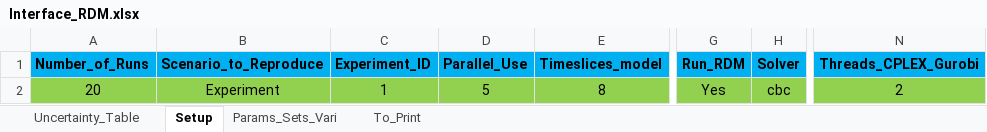
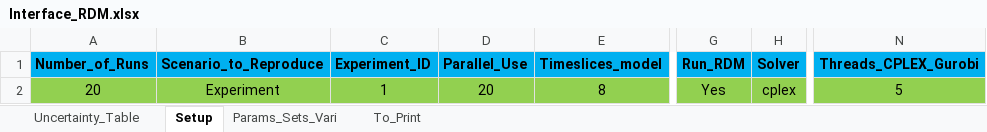
Before and after one commit to clg-admin/osemosys-rdm, an Excel workbook: src/Interface_RDM.xlsx, sheet Setup, drawn as a sheet; only a part is shown, gaps mark what is left out; values as stored, in another font and other column widths than the file's, no borders; the diff names each change by its address in the sheet, - before the commit and + after, or states it on an @@ line.

Commit message:
setup Interface to make a EXP test

```diff
--- a/src/Interface_RDM.xlsx (sheet Setup)
+++ b/src/Interface_RDM.xlsx (sheet Setup)
-D2 (Parallel_Use): 5
+D2 (Parallel_Use): 20
-H2 (Solver): cbc
+H2 (Solver): cplex
-N2 (Threads_CPLEX_Gurobi): 2
+N2 (Threads_CPLEX_Gurobi): 5
```
